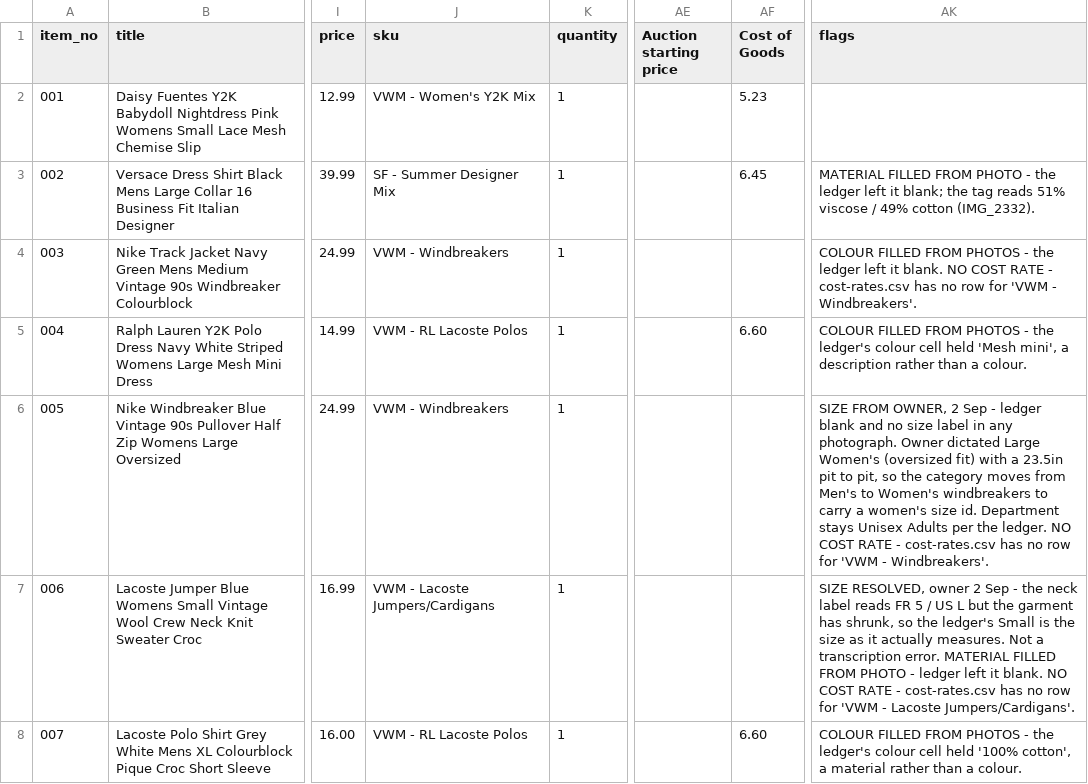
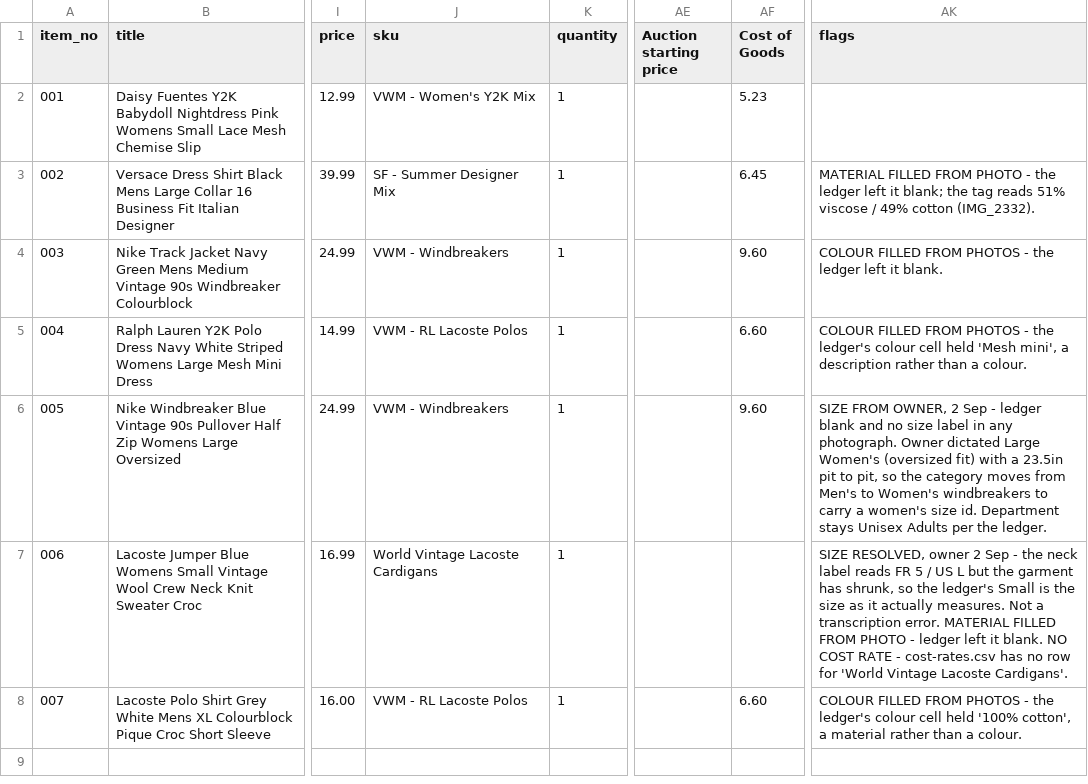
Before and after one commit to Mrwilson1882/Milltown-Archive, a CSV file: crosslist/batch-5/items.csv, drawn as a sheet; only a part is shown, gaps mark what is left out; the diff names each change by its address in the sheet, - before the commit and + after, or states it on an @@ line.

```diff
--- a/crosslist/batch-5/items.csv
+++ b/crosslist/batch-5/items.csv
-AF4 (Cost of Goods): (empty)
+AF4 (Cost of Goods): 9.60
-AK4 (flags): …it blank. NO COST RATE - cost-rates.csv has no row for 'VWM - Windbreakers'.
+AK4 (flags): …it blank.
-AF6 (Cost of Goods): (empty)
+AF6 (Cost of Goods): 9.60
-AK6 (flags): …the ledger. NO COST RATE - cost-rates.csv has no row for 'VWM - Windbreakers'.
+AK6 (flags): …the ledger.
-J7 (sku): VWM - Lacoste Jumpers/Cardigans
+J7 (sku): World Vintage Lacoste Cardigans
-AK7 (flags): …row for 'VWM - Lacoste Jumpers/Cardigans'.
+AK7 (flags): …row for 'World Vintage Lacoste Cardigans'.
```
Also changed, not shown: crosslist/batch-5/listings.csv, crosslist/cost-rates.csv, 1 other file.
